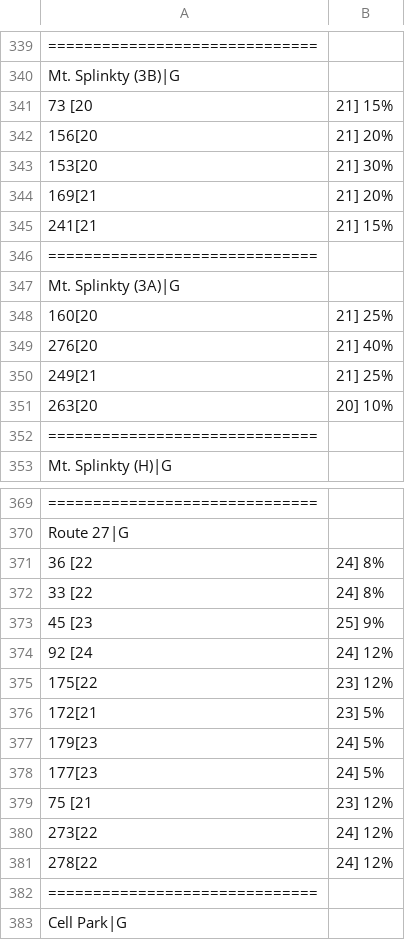
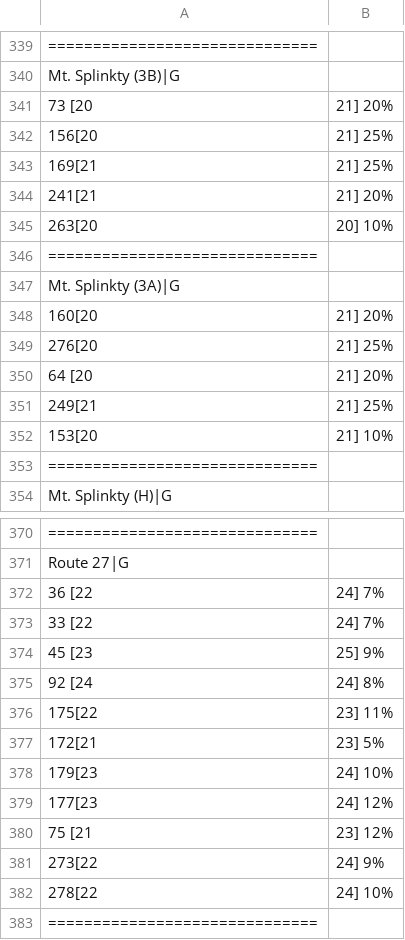
Before and after one commit to sjkuhnke/PokemonGame, a CSV file: res/info/encounters.csv, drawn as a sheet; only a part is shown, gaps mark what is left out; the shorter side is filled out with more unchanged rows; removed rows and columns are numbered as before the commit, all else as after; the diff names each change by its address in the sheet, - before the commit and + after, or states it on an @@ line.

```diff
--- a/res/info/encounters.csv
+++ b/res/info/encounters.csv
-B341: 21] 15%
+B341: 21] 20%
-B342: 21] 20%
+B342: 21] 25%
-row 343: 153[20 | 21] 30%
-B343: 21] 20%
+B343: 21] 25%
-B344: 21] 15%
+B344: 21] 20%
@@ row 351 moved to row 345: 263[20 @@
-B348: 21] 25%
+B348: 21] 20%
-B349: 21] 40%
+B349: 21] 25%
+row 350: 64 [20 | 21] 20%
+row 352: 153[20 | 21] 10%
-B372:B373: 24] 8%
+B372:B373: 24] 7%
-B375: 24] 12%
+B375: 24] 8%
-B376: 23] 12%
+B376: 23] 11%
-B378: 24] 5%
+B378: 24] 10%
-B379: 24] 5%
+B379: 24] 12%
-B381: 24] 12%
+B381: 24] 9%
-B382: 24] 12%
+B382: 24] 10%
```
Also changed, not shown: res/info/movebank.csv, res/info/pokemon.csv, 18 other files.
